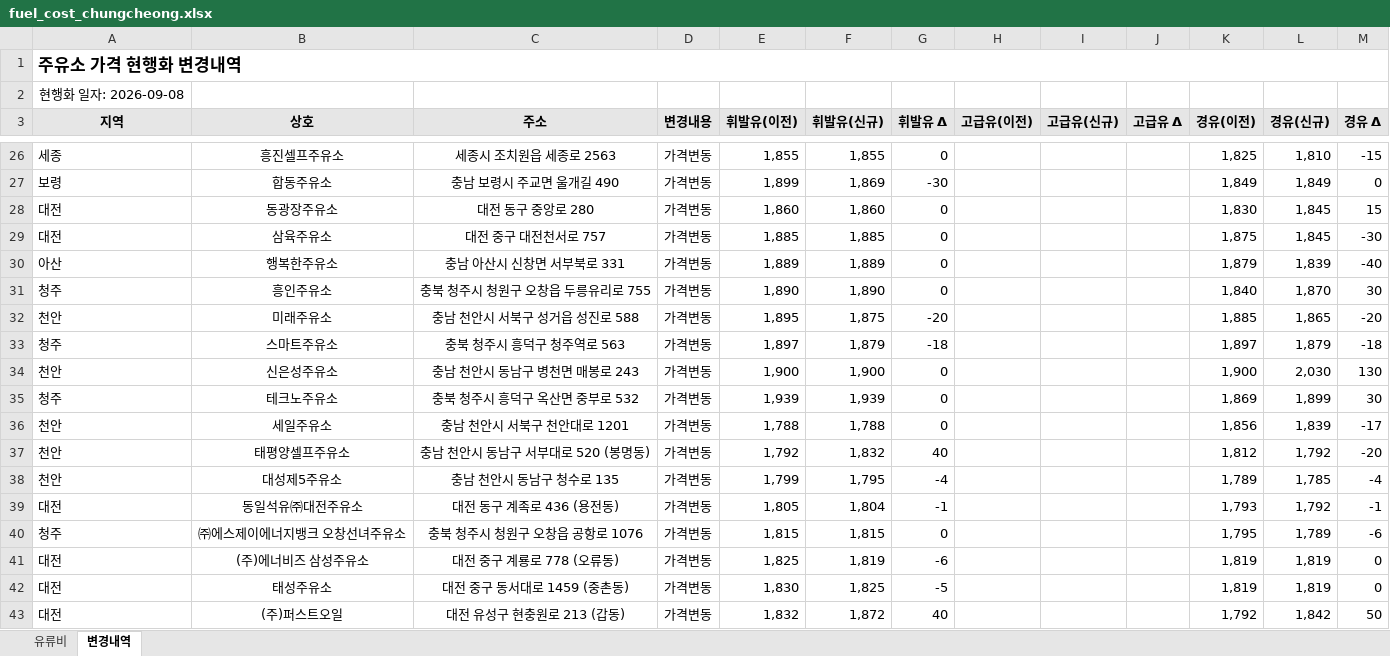
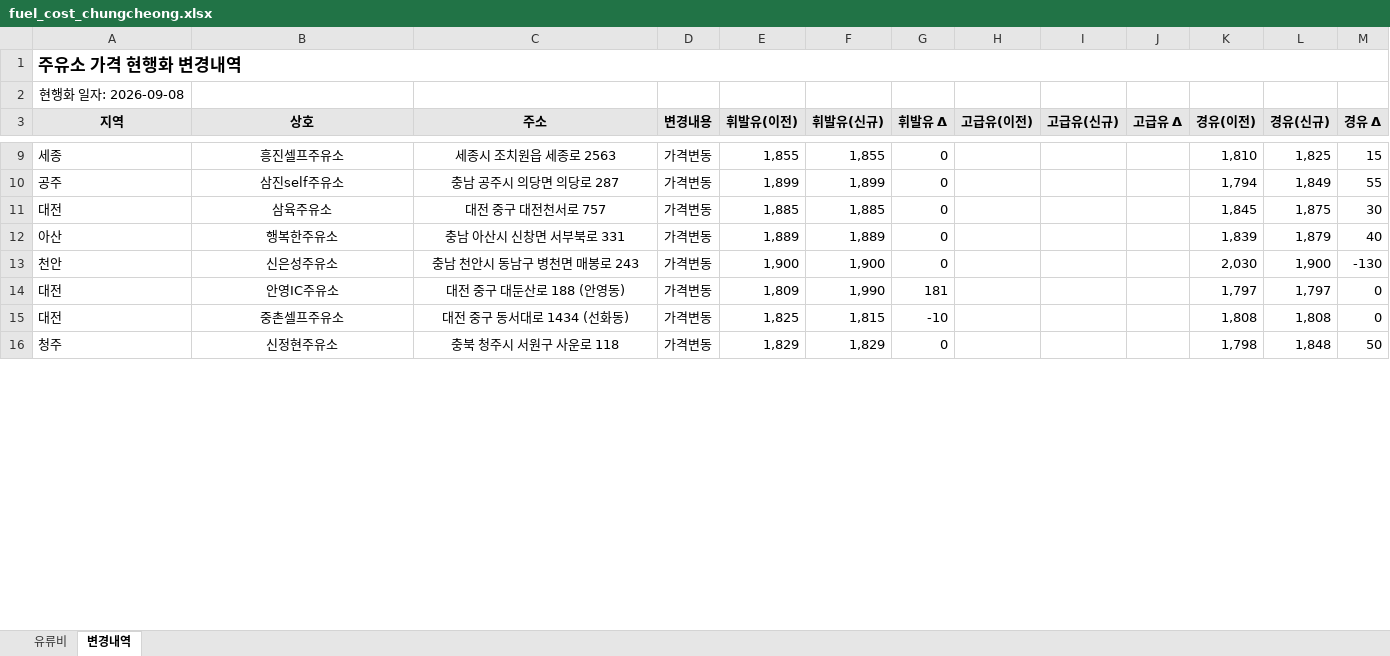
Before and after one commit to krwizxp/fcupdater, an Excel workbook: fuel_cost_chungcheong.xlsx, sheet 변경내역, drawn as a sheet; only a part is shown, gaps mark what is left out; values as stored, in another font and other column widths than the file's, no borders; conditional formats not drawn; removed rows and columns are numbered as before the commit, all else as after; the diff covers the shown part only; the diff names each change by its address in the sheet, - before the commit and + after, or states it on an @@ line.

```diff
--- a/fuel_cost_chungcheong.xlsx (sheet 변경내역)
+++ b/fuel_cost_chungcheong.xlsx (sheet 변경내역)
-K9 (경유(이전)): 1,825
+K9 (경유(이전)): 1,810
-L9 (경유(신규)): 1,810
+L9 (경유(신규)): 1,825
-M9 (경유 Δ): -15
+M9 (경유 Δ): 15
-row 27: 보령 | 합동주유소 | 충남 보령시 주교면 울개길 490 | 가격변동 | 1,899 | 1,869 | -30 |  |  |  | 1,849 | 1,849 | 0
-row 28: 대전 | 동광장주유소 | 대전 동구 중앙로 280 | 가격변동 | 1,860 | 1,860 | 0 |  |  |  | 1,830 | 1,845 | 15
+row 10: 공주 | 삼진self주유소 | 충남 공주시 의당면 의당로 287 | 가격변동 | 1,899 | 1,899 | 0 |  |  |  | 1,794 | 1,849 | 55
-K11 (경유(이전)): 1,875
+K11 (경유(이전)): 1,845
-L11 (경유(신규)): 1,845
+L11 (경유(신규)): 1,875
-M11 (경유 Δ): -30
+M11 (경유 Δ): 30
-K12 (경유(이전)): 1,879
+K12 (경유(이전)): 1,839
-L12 (경유(신규)): 1,839
+L12 (경유(신규)): 1,879
-M12 (경유 Δ): -40
+M12 (경유 Δ): 40
-row 31: 청주 | 흥인주유소 | 충북 청주시 청원구 오창읍 두릉유리로 755 | 가격변동 | 1,890 | 1,890 | 0 |  |  |  | 1,840 | 1,870 | 30
-row 32: 천안 | 미래주유소 | 충남 천안시 서북구 성거읍 성진로 588 | 가격변동 | 1,895 | 1,875 | -20 |  |  |  | 1,885 | 1,865 | -20
-row 33: 청주 | 스마트주유소 | 충북 청주시 흥덕구 청주역로 563 | 가격변동 | 1,897 | 1,879 | -18 |  |  |  | 1,897 | 1,879 | -18
-K13 (경유(이전)): 1,900
+K13 (경유(이전)): 2,030
-L13 (경유(신규)): 2,030
+L13 (경유(신규)): 1,900
-M13 (경유 Δ): 130
+M13 (경유 Δ): -130
-row 35: 청주 | 테크노주유소 | 충북 청주시 흥덕구 옥산면 중부로 532 | 가격변동 | 1,939 | 1,939 | 0 |  |  |  | 1,869 | 1,899 | 30
-row 36: 천안 | 세일주유소 | 충남 천안시 서북구 천안대로 1201 | 가격변동 | 1,788 | 1,788 | 0 |  |  |  | 1,856 | 1,839 | -17
-row 37: 천안 | 태평양셀프주유소 | 충남 천안시 동남구 서부대로 520 (봉명동) | 가격변동 | 1,792 | 1,832 | 40 |  |  |  | 1,812 | 1,792 | -20
-row 38: 천안 | 대성제5주유소 | 충남 천안시 동남구 청수로 135 | 가격변동 | 1,799 | 1,795 | -4 |  |  |  | 1,789 | 1,785 | -4
-row 39: 대전 | 동일석유㈜대전주유소 | 대전 동구 계족로 436 (용전동) | 가격변동 | 1,805 | 1,804 | -1 |  |  |  | 1,793 | 1,792 | -1
-row 40: 청주 | ㈜에스제이에너지뱅크 오창선녀주유소 | 충북 청주시 청원구 오창읍 공항로 1076 | 가격변동 | 1,815 | 1,815 | 0 |  |  |  | 1,795 | 1,789 | -6
-row 41: 대전 | (주)에너비즈 삼성주유소 | 대전 중구 계룡로 778 (오류동) | 가격변동 | 1,825 | 1,819 | -6 |  |  |  | 1,819 | 1,819 | 0
-row 42: 대전 | 태성주유소 | 대전 중구 동서대로 1459 (중촌동) | 가격변동 | 1,830 | 1,825 | -5 |  |  |  | 1,819 | 1,819 | 0
-row 43: 대전 | (주)퍼스트오일 | 대전 유성구 현충원로 213 (갑동) | 가격변동 | 1,832 | 1,872 | 40 |  |  |  | 1,792 | 1,842 | 50
+row 14: 대전 | 안영IC주유소 | 대전 중구 대둔산로 188 (안영동) | 가격변동 | 1,809 | 1,990 | 181 |  |  |  | 1,797 | 1,797 | 0
+row 15: 대전 | 중촌셀프주유소 | 대전 중구 동서대로 1434 (선화동) | 가격변동 | 1,825 | 1,815 | -10 |  |  |  | 1,808 | 1,808 | 0
+row 16: 청주 | 신정현주유소 | 충북 청주시 서원구 사운로 118 | 가격변동 | 1,829 | 1,829 | 0 |  |  |  | 1,798 | 1,848 | 50
```
Also changed, not shown: 9 added rows, 36 removed rows and 18 edited cells elsewhere in this sheet, sheet 유류비, formulas that keep their value, 1 other file.
